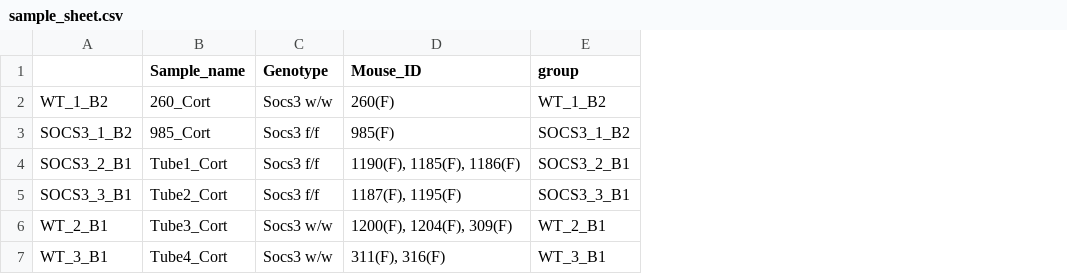
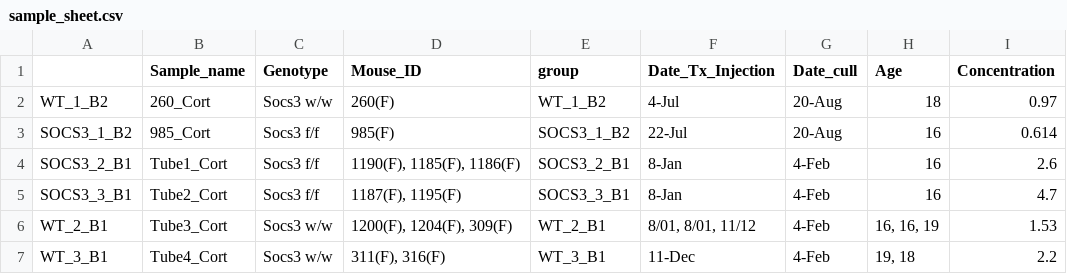
Before and after one commit to dunstone-a/Socs3_Knockout_RNA, a CSV file: data/sample_sheet.csv, drawn as a sheet; the diff names each change by its address in the sheet, - before the commit and + after, or states it on an @@ line.

Commit message:
Add more info into sample sheet

```diff
--- a/data/sample_sheet.csv
+++ b/data/sample_sheet.csv
+column F (Date_Tx_Injection), rows 2-7: 4-Jul | 22-Jul | 8-Jan | 8-Jan | 8/01, 8/01, 11/12 | 11-Dec
+column G (Date_cull), rows 2-7: 20-Aug | 20-Aug | 4-Feb | 4-Feb | 4-Feb | 4-Feb
+column H (Age), rows 2-7: 18 | 16 | 16 | 16 | 16, 16, 19 | 19, 18
+column I (Concentration), rows 2-7: 0.97 | 0.614 | 2.6 | 4.7 | 1.53 | 2.2
```
